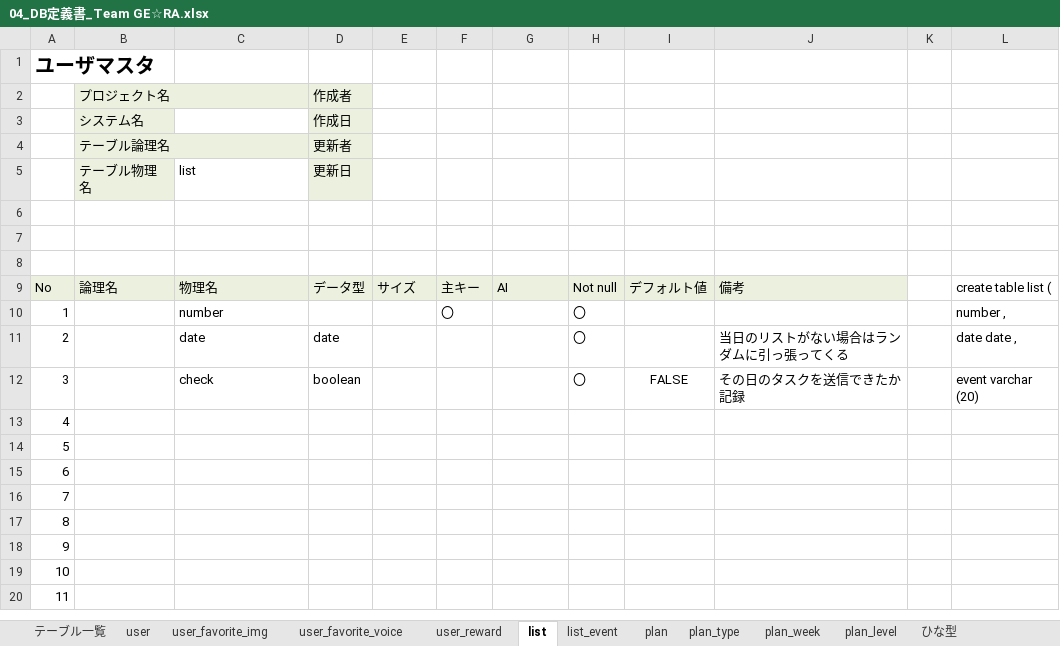
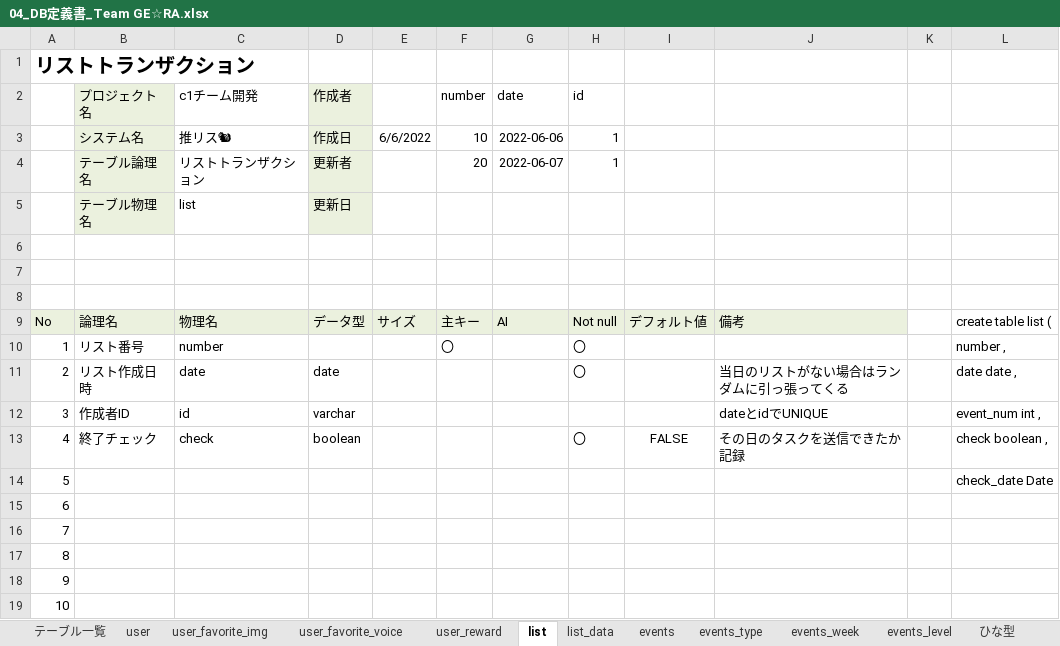
Before and after one commit to dojo2022/C-1, an Excel workbook: doc/外部設計/04_DB定義書_Team GE☆RA.xlsx, sheet list, drawn as a sheet; only a part is shown; the shorter side is filled out with more unchanged rows; values as stored, in another font and other column widths than the file's, no borders; removed rows and columns are numbered as before the commit, all else as after; the diff names each change by its address in the sheet, - before the commit and + after, or states it on an @@ line.

```diff
--- a/doc/外部設計/04_DB定義書_Team GE☆RA.xlsx (sheet list)
+++ b/doc/外部設計/04_DB定義書_Team GE☆RA.xlsx (sheet list)
-sheet tab: list_event
+sheet tab: list_data
-sheet tab: plan
+sheet tab: events
-sheet tab: plan_type
+sheet tab: events_type
-sheet tab: plan_week
+sheet tab: events_week
-sheet tab: plan_level
+sheet tab: events_level
-A1: ユーザマスタ
+A1: リストトランザクション
-row 2:  | プロジェクト名 |  | 作成者
-row 3:  | システム名 |  | 作成日
-row 4:  | テーブル論理名 |  | 更新者
+row 2:  | プロジェクト名 | c1チーム開発 | 作成者 |  | number | date | id
+row 3:  | システム名 | 推リス🐿 | 作成日 | 6/6/2022 | 10 | 2022-06-06 | 1
+row 4:  | テーブル論理名 | リストトランザクション | 更新者 |  | 20 | 2022-06-07 | 1
-B10: (empty)
+B10: リスト番号
-B11: (empty)
+B11: リスト作成日時
-B12: (empty)
+B12: 作成者ID
-C12: check
+C12: id
-D12: boolean
+D12: varchar
-H12: 〇
+H12: (empty)
-I12: FALSE
+I12: (empty)
-J12: その日のタスクを送信できたか記録
+J12: dateとidでUNIQUE
-L12: event varchar (20)
+L12: event_num int ,
-B13: (empty)
+B13: 終了チェック
-C13: (empty)
+C13: check
-D13: (empty)
+D13: boolean
-H13: (empty)
+H13: 〇
-I13: (empty)
+I13: FALSE
-J13: (empty)
+J13: その日のタスクを送信できたか記録
-L13: (empty)
+L13: check boolean ,
-L14: (empty)
+L14: check_date Date
```
Also changed, not shown: sheet list_data, sheet events, sheet テーブル一覧, sheet events_level, sheet user_favorite_img, sheet events_type, 4 more sheets, formulas that keep their value.
